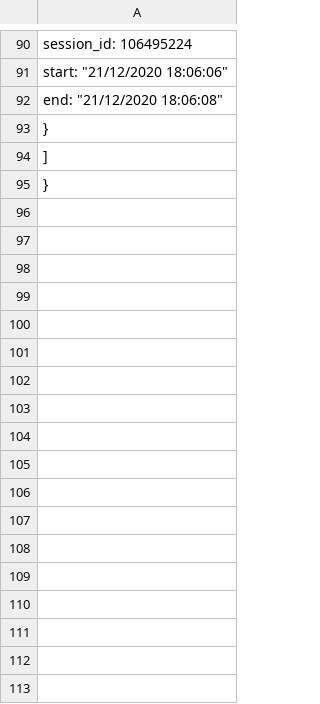
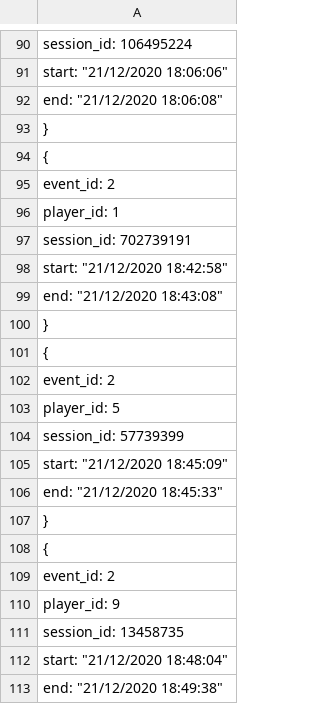
Before and after one commit to CITMGameAnalytics/VisualDataAnalysis, a CSV file: DataAnalysisPractice2/Assets/DataVisualization/DataFiles/Sessions.csv, drawn as a sheet; only a part is shown, gaps mark what is left out; the shorter side is filled out with more unchanged rows; the diff covers the shown part only; the diff names each change by its address in the sheet, - before the commit and + after, or states it on an @@ line.

```diff
--- a/DataAnalysisPractice2/Assets/DataVisualization/DataFiles/Sessions.csv
+++ b/DataAnalysisPractice2/Assets/DataVisualization/DataFiles/Sessions.csv
+row 94: {
+row 95: event_id: 2
+row 96: player_id: 1
+row 97: session_id: 702739191
+row 98: start: "21/12/2020 18:42:58"
+row 99: end: "21/12/2020 18:43:08"
+row 100: }
+row 101: {
+row 102: event_id: 2
+row 103: player_id: 5
+row 104: session_id: 57739399
+row 105: start: "21/12/2020 18:45:09"
+row 106: end: "21/12/2020 18:45:33"
+row 107: }
+row 108: {
+row 109: event_id: 2
+row 110: player_id: 9
+row 111: session_id: 13458735
+row 112: start: "21/12/2020 18:48:04"
+row 113: end: "21/12/2020 18:49:38"
```
Also changed, not shown: 22 added rows elsewhere in this file, DataAnalysisPractice2/Assets/DataVisualization/DataFiles/Players.csv, DataAnalysisPractice2/Assets/DataVisualization/DataFiles/Spawns.csv, 1 other file.
